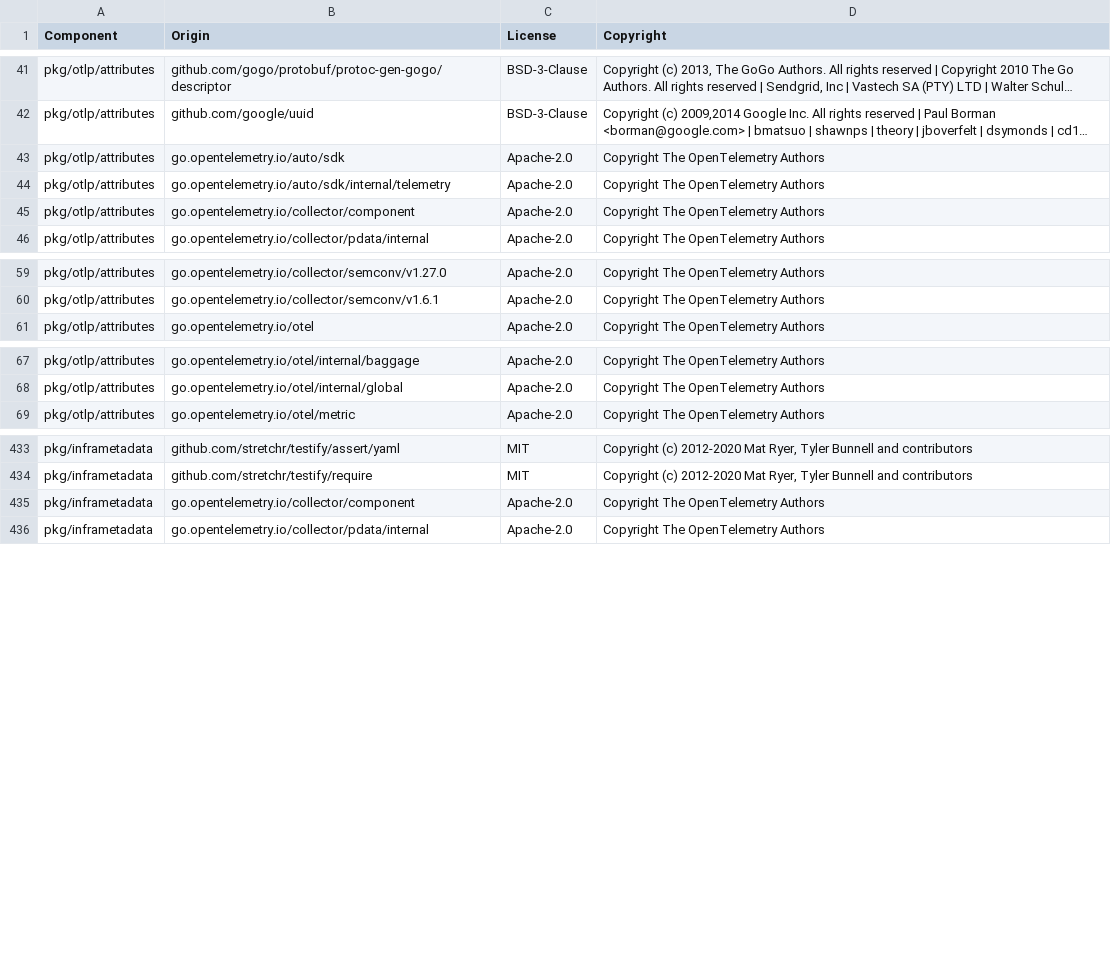
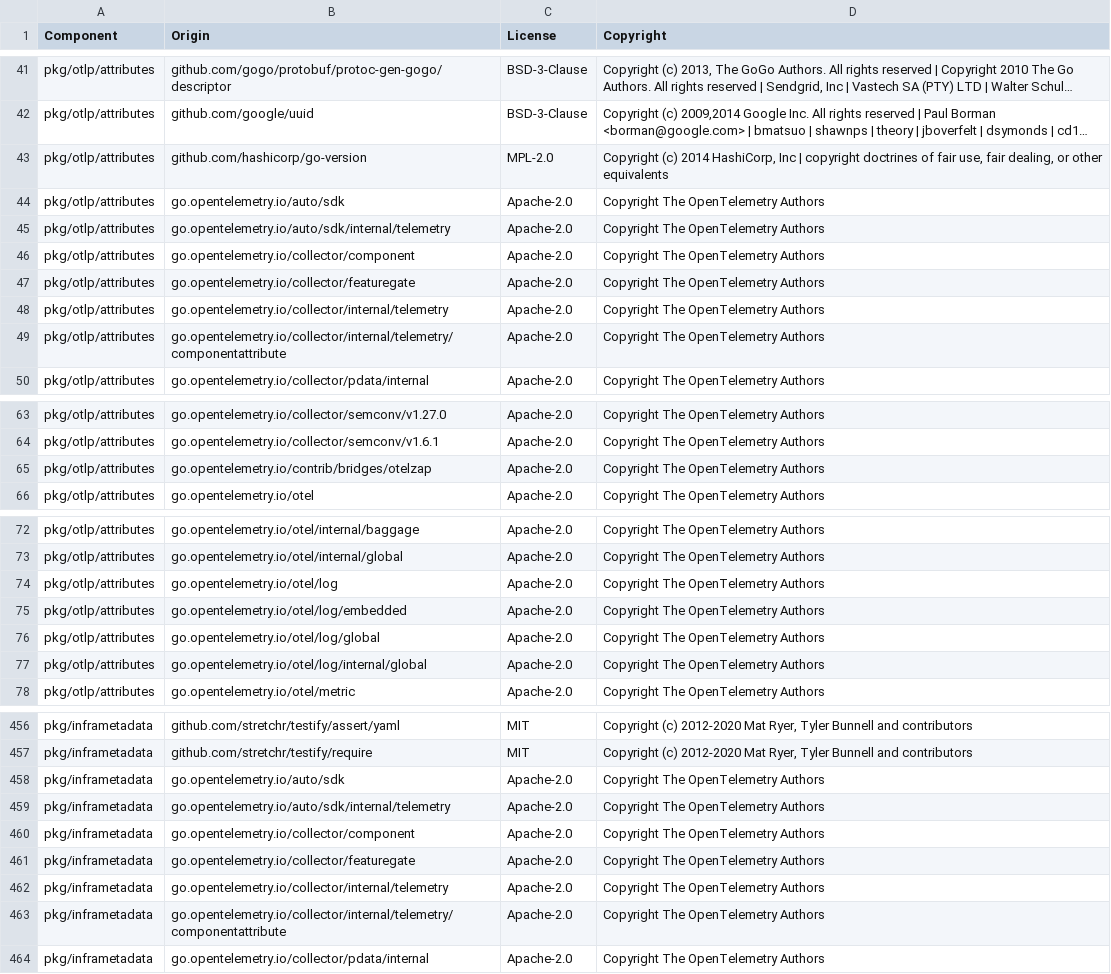
Before and after one commit to DataDog/opentelemetry-mapping-go, a CSV file: LICENSE-3rdparty.csv, drawn as a sheet; only a part is shown, gaps mark what is left out; long unchanged cells end in …; the diff covers the shown part only; the diff names each change by its address in the sheet, - before the commit and + after, or states it on an @@ line.

```diff
--- a/LICENSE-3rdparty.csv
+++ b/LICENSE-3rdparty.csv
+row 43: pkg/otlp/attributes | github.com/hashicorp/go-version | MPL-2.0 | Copyright (c) 2014 HashiCorp, Inc | copyright doctrines of fair use, fair dealing, or other equivalents
+row 47: pkg/otlp/attributes | go.opentelemetry.io/collector/featuregate | Apache-2.0 | Copyright The OpenTelemetry Authors
+row 48: pkg/otlp/attributes | go.opentelemetry.io/collector/internal/telemetry | Apache-2.0 | Copyright The OpenTelemetry Authors
+row 49: pkg/otlp/attributes | go.opentelemetry.io/collector/internal/telemetry/componentattribute | Apache-2.0 | Copyright The OpenTelemetry Authors
+row 65: pkg/otlp/attributes | go.opentelemetry.io/contrib/bridges/otelzap | Apache-2.0 | Copyright The OpenTelemetry Authors
+row 74: pkg/otlp/attributes | go.opentelemetry.io/otel/log | Apache-2.0 | Copyright The OpenTelemetry Authors
+row 75: pkg/otlp/attributes | go.opentelemetry.io/otel/log/embedded | Apache-2.0 | Copyright The OpenTelemetry Authors
+row 76: pkg/otlp/attributes | go.opentelemetry.io/otel/log/global | Apache-2.0 | Copyright The OpenTelemetry Authors
+row 77: pkg/otlp/attributes | go.opentelemetry.io/otel/log/internal/global | Apache-2.0 | Copyright The OpenTelemetry Authors
+row 458: pkg/inframetadata | go.opentelemetry.io/auto/sdk | Apache-2.0 | Copyright The OpenTelemetry Authors
+row 459: pkg/inframetadata | go.opentelemetry.io/auto/sdk/internal/telemetry | Apache-2.0 | Copyright The OpenTelemetry Authors
+row 461: pkg/inframetadata | go.opentelemetry.io/collector/featuregate | Apache-2.0 | Copyright The OpenTelemetry Authors
+row 462: pkg/inframetadata | go.opentelemetry.io/collector/internal/telemetry | Apache-2.0 | Copyright The OpenTelemetry Authors
+row 463: pkg/inframetadata | go.opentelemetry.io/collector/internal/telemetry/componentattribute | Apache-2.0 | Copyright The OpenTelemetry Authors
```
Also changed, not shown: 32 added rows elsewhere in this file, 8 other files.
